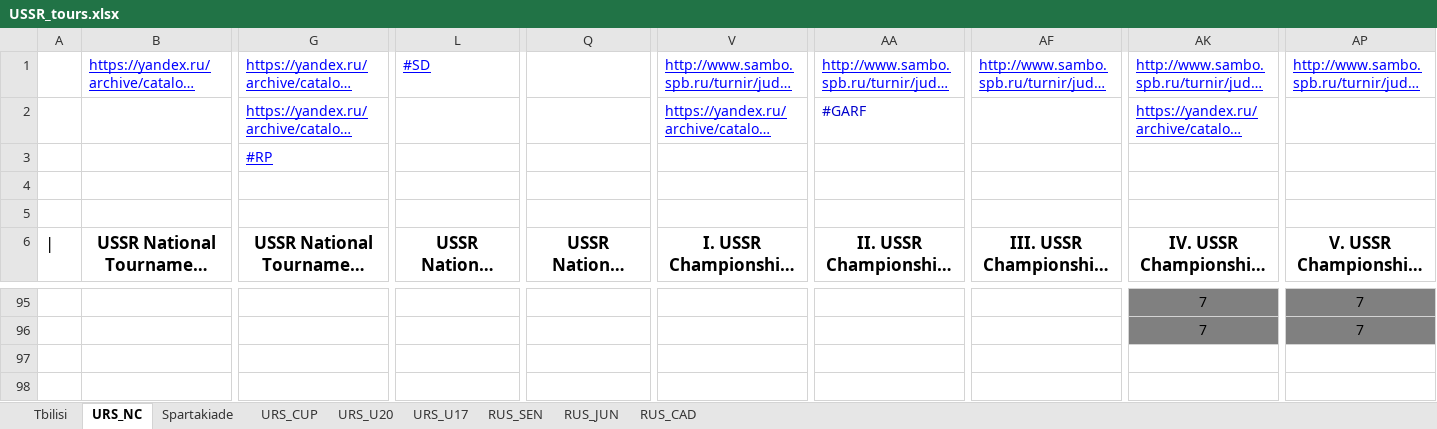
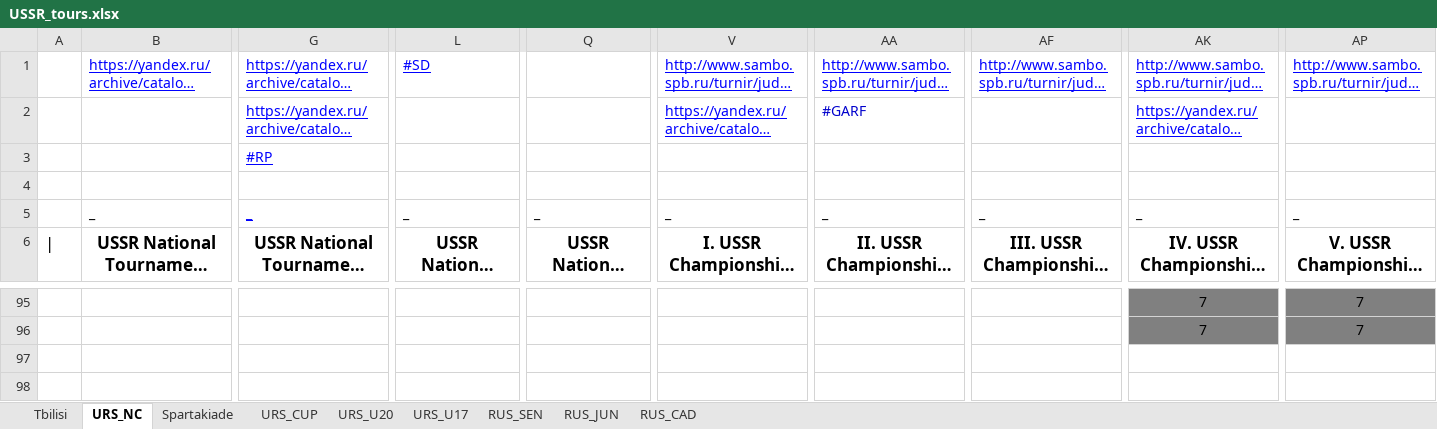
Before and after one commit to GeorgeTyupin/judo_parse, an Excel workbook: USSR_tours.xlsx, sheet URS_NC, drawn as a sheet; only a part is shown, gaps mark what is left out; long unchanged cells end in …; values as stored, in another font and other column widths than the file's, no borders; rows hold the shown columns only; the diff names each change by its address in the sheet, - before the commit and + after, or states it on an @@ line.

```diff
--- a/USSR_tours.xlsx (sheet URS_NC)
+++ b/USSR_tours.xlsx (sheet URS_NC)
-row 5: (empty)
+row 5:  | _ | _ | _ | _ | _ | _ | _ | _ | _
-row 97: (empty)
+row 97: (empty)
```
Also changed, not shown: sheet URS_U20, sheet URS_CUP, sheet Spartakiade, sheet Tbilisi.
